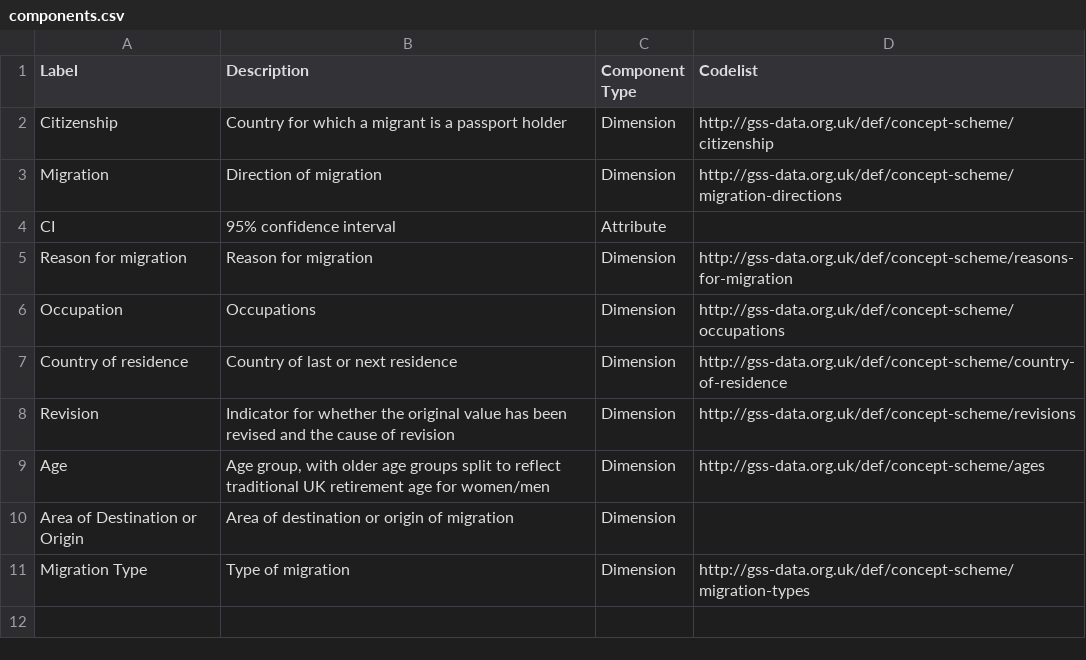
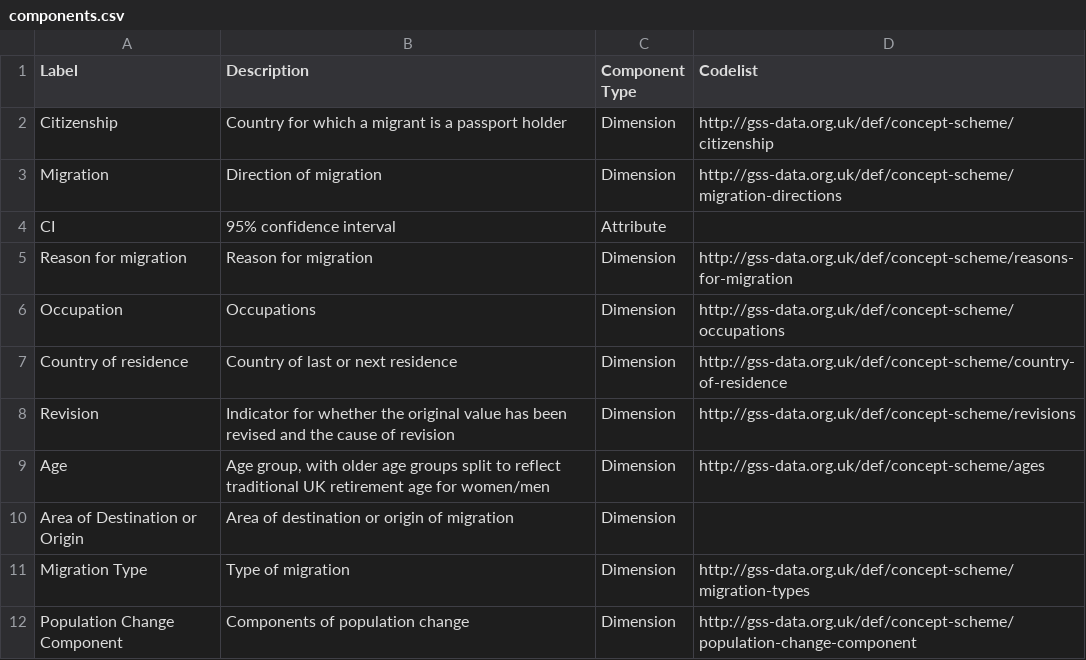
Before and after one commit to GSS-Cogs/ref_migration, a CSV file: components.csv, drawn as a sheet; the diff names each change by its address in the sheet, - before the commit and + after, or states it on an @@ line.

```diff
--- a/components.csv
+++ b/components.csv
+row 12: Population Change Component | Components of population change | Dimension | http://gss-data.org.uk/def/concept-scheme/population-change-component
```
Also changed, not shown: columns.csv, 1 other file.
